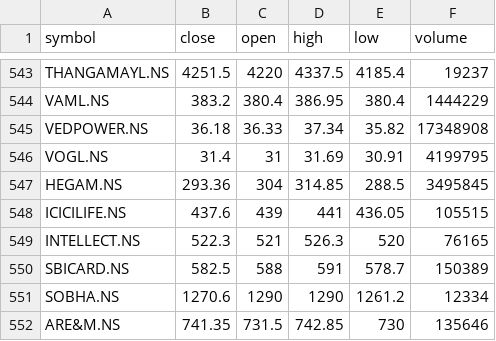
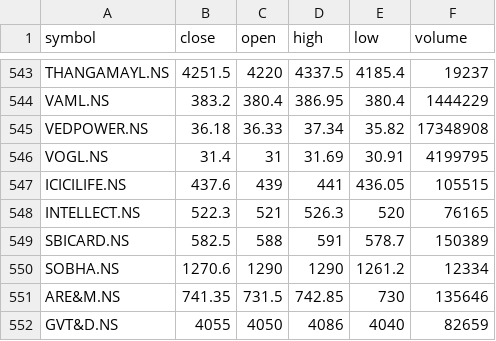
Before and after one commit to arunkamaraj2345/yfinance-data-api, a CSV file: merge/2026-11-08.csv, drawn as a sheet; only a part is shown, gaps mark what is left out; the shorter side is filled out with more unchanged rows; the diff names each change by its address in the sheet, - before the commit and + after, or states it on an @@ line.

Commit message:
Update 2026-11-08.csv

```diff
--- a/merge/2026-11-08.csv
+++ b/merge/2026-11-08.csv
-row 547: HEGAM.NS | 293.36 | 304 | 314.85 | 288.5 | 3495845
```
